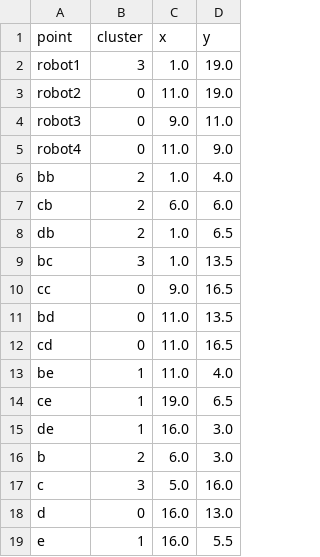
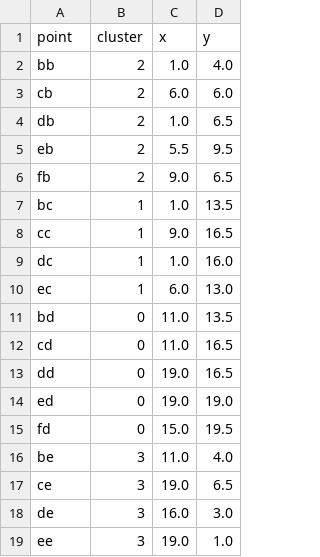
Before and after one commit to NancyLi02/OATH_Planner, a CSV file: lmco/ltl_automaton_planner/ltl_automaton_planner/clustered_points.csv, drawn as a sheet.

```diff
--- a/lmco/ltl_automaton_planner/ltl_automaton_planner/clustered_points.csv
+++ b/lmco/ltl_automaton_planner/ltl_automaton_planner/clustered_points.csv
@@ -1,6 +1,2 @@
 point,cluster,x,y
-robot1,3,1.0,19.0
-robot2,0,11.0,19.0
-robot3,0,9.0,11.0
-robot4,0,11.0,9.0
 bb,2,1.0,4.0
@@ -8,12 +4,16 @@ cb,2,6.0,6.0
 db,2,1.0,6.5
-bc,3,1.0,13.5
-cc,0,9.0,16.5
+eb,2,5.5,9.5
+fb,2,9.0,6.5
+bc,1,1.0,13.5
+cc,1,9.0,16.5
+dc,1,1.0,16.0
+ec,1,6.0,13.0
 bd,0,11.0,13.5
 cd,0,11.0,16.5
-be,1,11.0,4.0
-ce,1,19.0,6.5
-de,1,16.0,3.0
-b,2,6.0,3.0
-c,3,5.0,16.0
-d,0,16.0,13.0
-e,1,16.0,5.5
+dd,0,19.0,16.5
+ed,0,19.0,19.0
+fd,0,15.0,19.5
+be,3,11.0,4.0
+ce,3,19.0,6.5
+de,3,16.0,3.0
+ee,3,19.0,1.0
```
Also changed, not shown: lmco/ltl_automaton_planner/ltl_automaton_planner/all_points_in_Halton.csv, lmco/ltl_automaton_planner/ltl_automaton_planner/multi_source_dijkstra_distances.csv, 10 other files.
